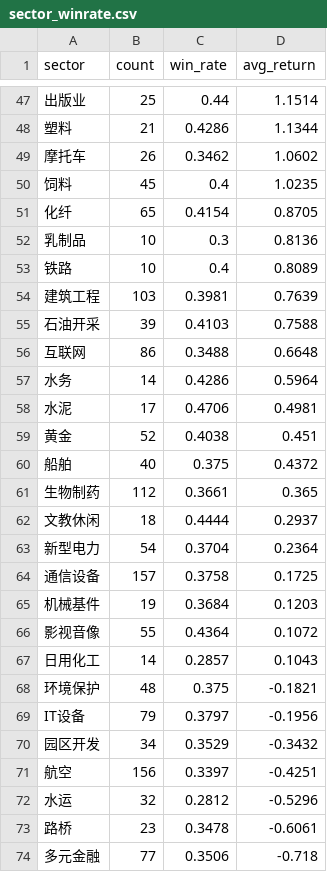
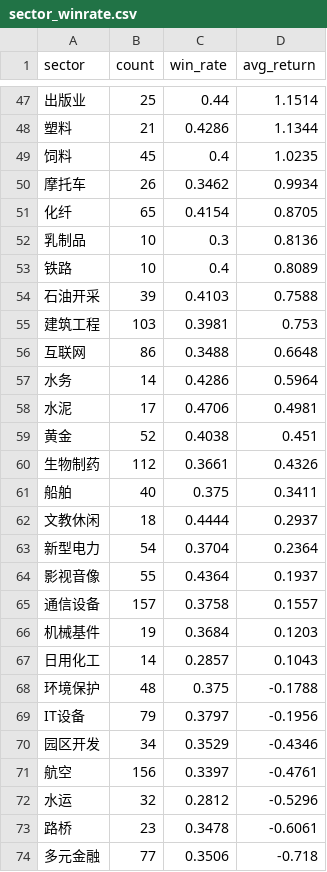
Before and after one commit to fuyuoo/backtrader, a CSV file: my_strategy/reports/sector_winrate.csv, drawn as a sheet; only a part is shown, gaps mark what is left out; the diff covers the shown part only.

```diff
--- a/my_strategy/reports/sector_winrate.csv
+++ b/my_strategy/reports/sector_winrate.csv
@@ -48,4 +48,4 @@ sector,count,win_rate,avg_return
 塑料,21,0.4286,1.1344
-摩托车,26,0.3462,1.0602
 饲料,45,0.4,1.0235
+摩托车,26,0.3462,0.9934
 化纤,65,0.4154,0.8705
@@ -53,4 +53,4 @@ sector,count,win_rate,avg_return
 铁路,10,0.4,0.8089
-建筑工程,103,0.3981,0.7639
 石油开采,39,0.4103,0.7588
+建筑工程,103,0.3981,0.753
 互联网,86,0.3488,0.6648
@@ -59,14 +59,14 @@ sector,count,win_rate,avg_return
 黄金,52,0.4038,0.451
-船舶,40,0.375,0.4372
-生物制药,112,0.3661,0.365
+生物制药,112,0.3661,0.4326
+船舶,40,0.375,0.3411
 文教休闲,18,0.4444,0.2937
 新型电力,54,0.3704,0.2364
-通信设备,157,0.3758,0.1725
+影视音像,55,0.4364,0.1937
+通信设备,157,0.3758,0.1557
 机械基件,19,0.3684,0.1203
-影视音像,55,0.4364,0.1072
 日用化工,14,0.2857,0.1043
-环境保护,48,0.375,-0.1821
+环境保护,48,0.375,-0.1788
 IT设备,79,0.3797,-0.1956
-园区开发,34,0.3529,-0.3432
-航空,156,0.3397,-0.4251
+园区开发,34,0.3529,-0.4346
+航空,156,0.3397,-0.4761
 水运,32,0.2812,-0.5296
```
Also changed, not shown: 4 added rows, 4 removed rows and 15 edited cells elsewhere in this file, my_strategy/reports/entry_condition_stats.csv, my_strategy/reports/exit_reason_stats.csv, 10 other files.
